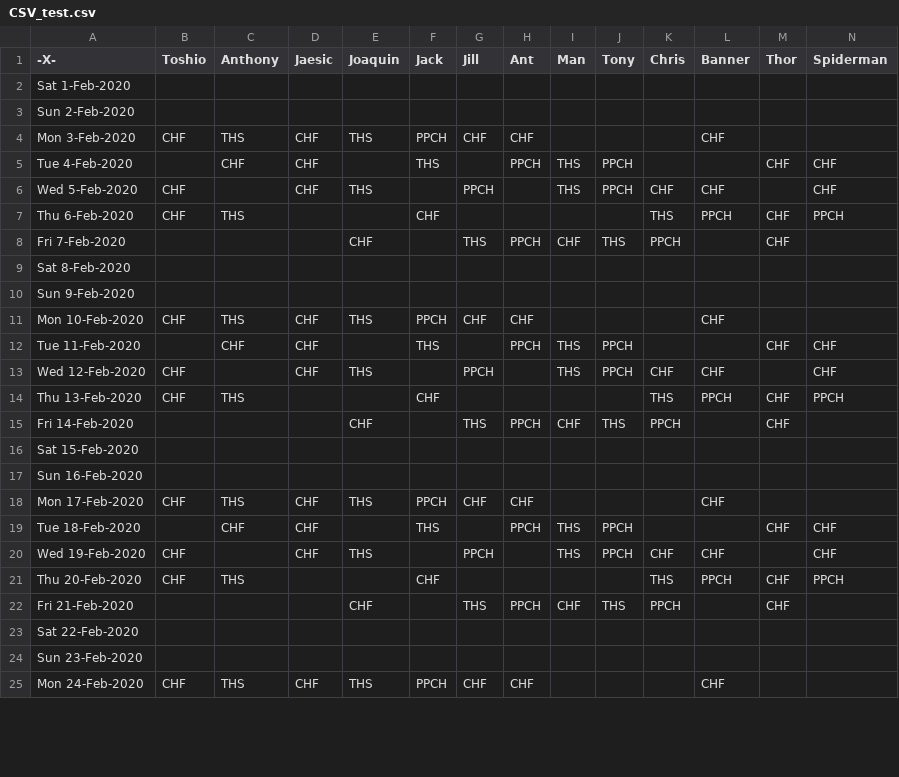
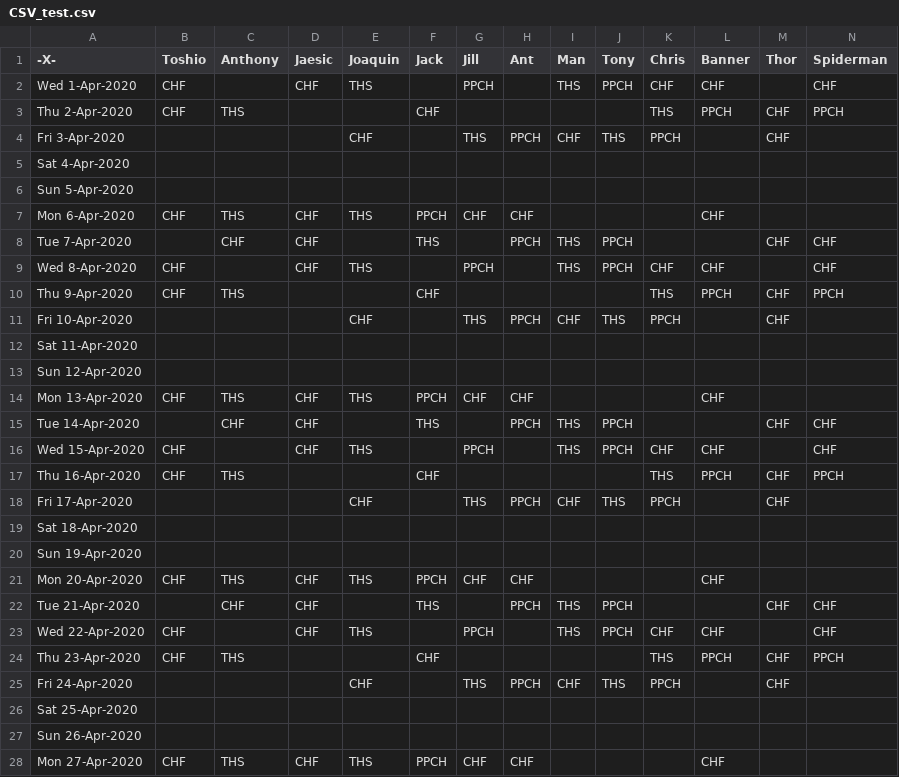
Before and after one commit to toshioh/GIT-Project-X, a CSV file: Project X/Project X/CSV_test.csv, drawn as a sheet; only a part is shown; addresses are those after the commit; rows hold the shown columns only; the diff covers the shown part only; the diff names each change by its address in the sheet, - before the commit and + after, or states it on an @@ line.

```diff
--- a/Project X/Project X/CSV_test.csv
+++ b/Project X/Project X/CSV_test.csv
+row 2: Wed 1-Apr-2020 | CHF |  | CHF | THS |  | PPCH |  | THS | PPCH | CHF | CHF |  | CHF
+row 3: Thu 2-Apr-2020 | CHF | THS |  |  | CHF |  |  |  |  | THS | PPCH | CHF | PPCH
+row 4: Fri 3-Apr-2020 |  |  |  | CHF |  | THS | PPCH | CHF | THS | PPCH |  | CHF
-A5 (-X-): Sat 1-Feb-2020
+A5 (-X-): Sat 4-Apr-2020
-A6 (-X-): Sun 2-Feb-2020
+A6 (-X-): Sun 5-Apr-2020
-A7 (-X-): Mon 3-Feb-2020
+A7 (-X-): Mon 6-Apr-2020
-A8 (-X-): Tue 4-Feb-2020
+A8 (-X-): Tue 7-Apr-2020
-A9 (-X-): Wed 5-Feb-2020
+A9 (-X-): Wed 8-Apr-2020
-A10 (-X-): Thu 6-Feb-2020
+A10 (-X-): Thu 9-Apr-2020
-A11 (-X-): Fri 7-Feb-2020
+A11 (-X-): Fri 10-Apr-2020
-A12 (-X-): Sat 8-Feb-2020
+A12 (-X-): Sat 11-Apr-2020
-A13 (-X-): Sun 9-Feb-2020
+A13 (-X-): Sun 12-Apr-2020
-A14 (-X-): Mon 10-Feb-2020
+A14 (-X-): Mon 13-Apr-2020
-A15 (-X-): Tue 11-Feb-2020
+A15 (-X-): Tue 14-Apr-2020
-A16 (-X-): Wed 12-Feb-2020
+A16 (-X-): Wed 15-Apr-2020
-A17 (-X-): Thu 13-Feb-2020
+A17 (-X-): Thu 16-Apr-2020
-A18 (-X-): Fri 14-Feb-2020
+A18 (-X-): Fri 17-Apr-2020
-A19 (-X-): Sat 15-Feb-2020
+A19 (-X-): Sat 18-Apr-2020
-A20 (-X-): Sun 16-Feb-2020
+A20 (-X-): Sun 19-Apr-2020
-A21 (-X-): Mon 17-Feb-2020
+A21 (-X-): Mon 20-Apr-2020
-A22 (-X-): Tue 18-Feb-2020
+A22 (-X-): Tue 21-Apr-2020
-A23 (-X-): Wed 19-Feb-2020
+A23 (-X-): Wed 22-Apr-2020
-A24 (-X-): Thu 20-Feb-2020
+A24 (-X-): Thu 23-Apr-2020
-A25 (-X-): Fri 21-Feb-2020
+A25 (-X-): Fri 24-Apr-2020
-A26 (-X-): Sat 22-Feb-2020
+A26 (-X-): Sat 25-Apr-2020
-A27 (-X-): Sun 23-Feb-2020
+A27 (-X-): Sun 26-Apr-2020
-A28 (-X-): Mon 24-Feb-2020
+A28 (-X-): Mon 27-Apr-2020
```
Also changed, not shown: 2 removed rows and 3 edited cells elsewhere in this file, 1 other file.
